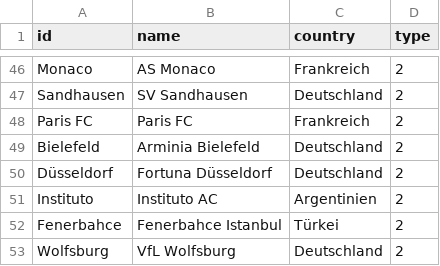
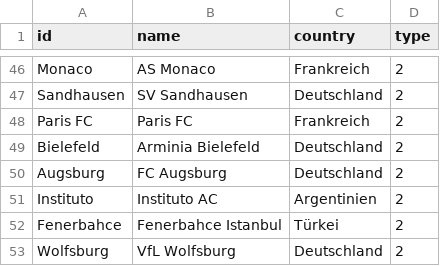
Before and after one commit to JulianR2406/SNA-Testat, a CSV file: vfbnodes.csv, drawn as a sheet; only a part is shown, gaps mark what is left out.

Commit message:
Update vfbnodes.csv

```diff
--- a/vfbnodes.csv
+++ b/vfbnodes.csv
@@ -49,3 +49,3 @@ Paris FC,Paris FC,Frankreich,2
 Bielefeld,Arminia Bielefeld,Deutschland,2
-Düsseldorf,Fortuna Düsseldorf,Deutschland,2
+Augsburg,FC Augsburg,Deutschland,2
 Instituto,Instituto AC,Argentinien,2
```
